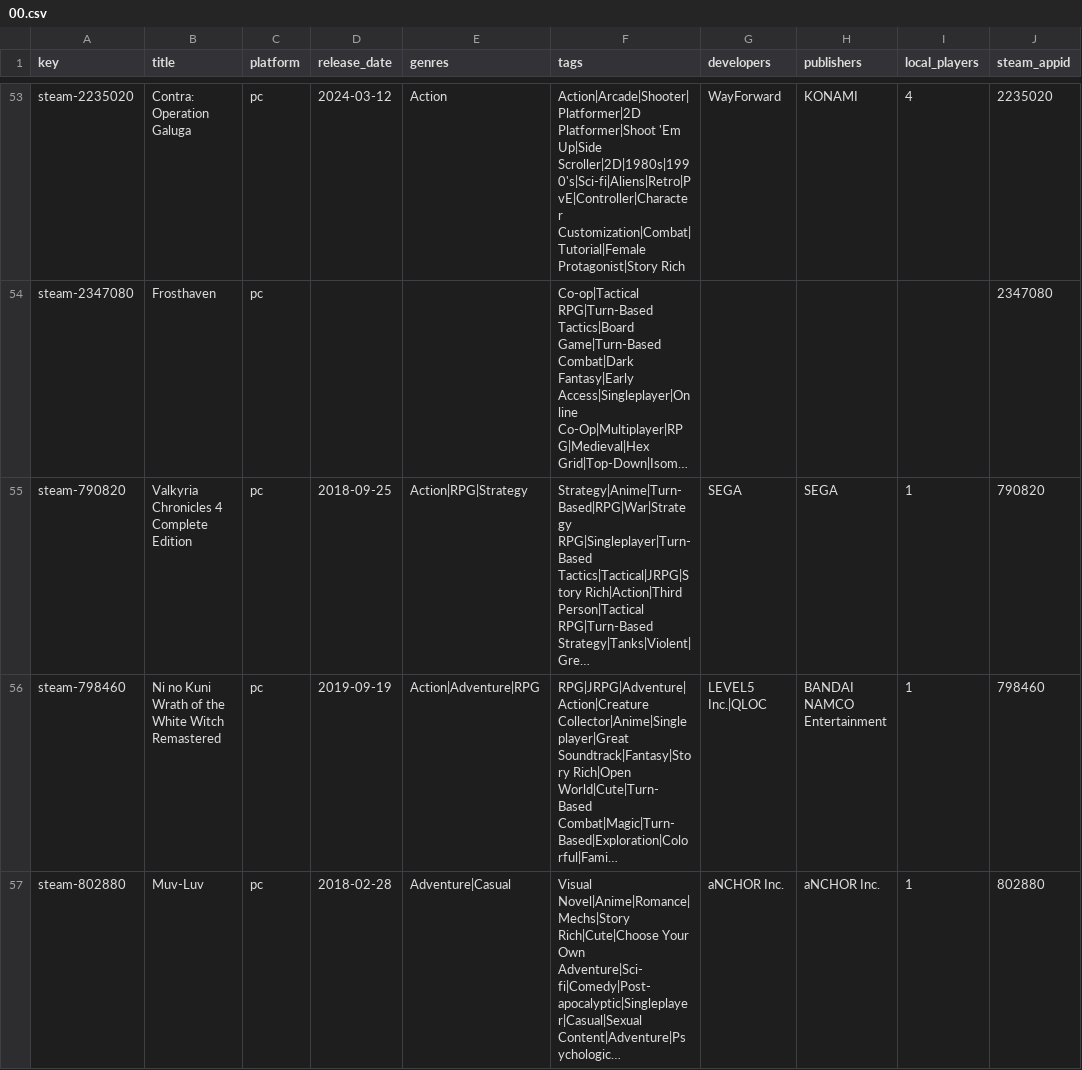
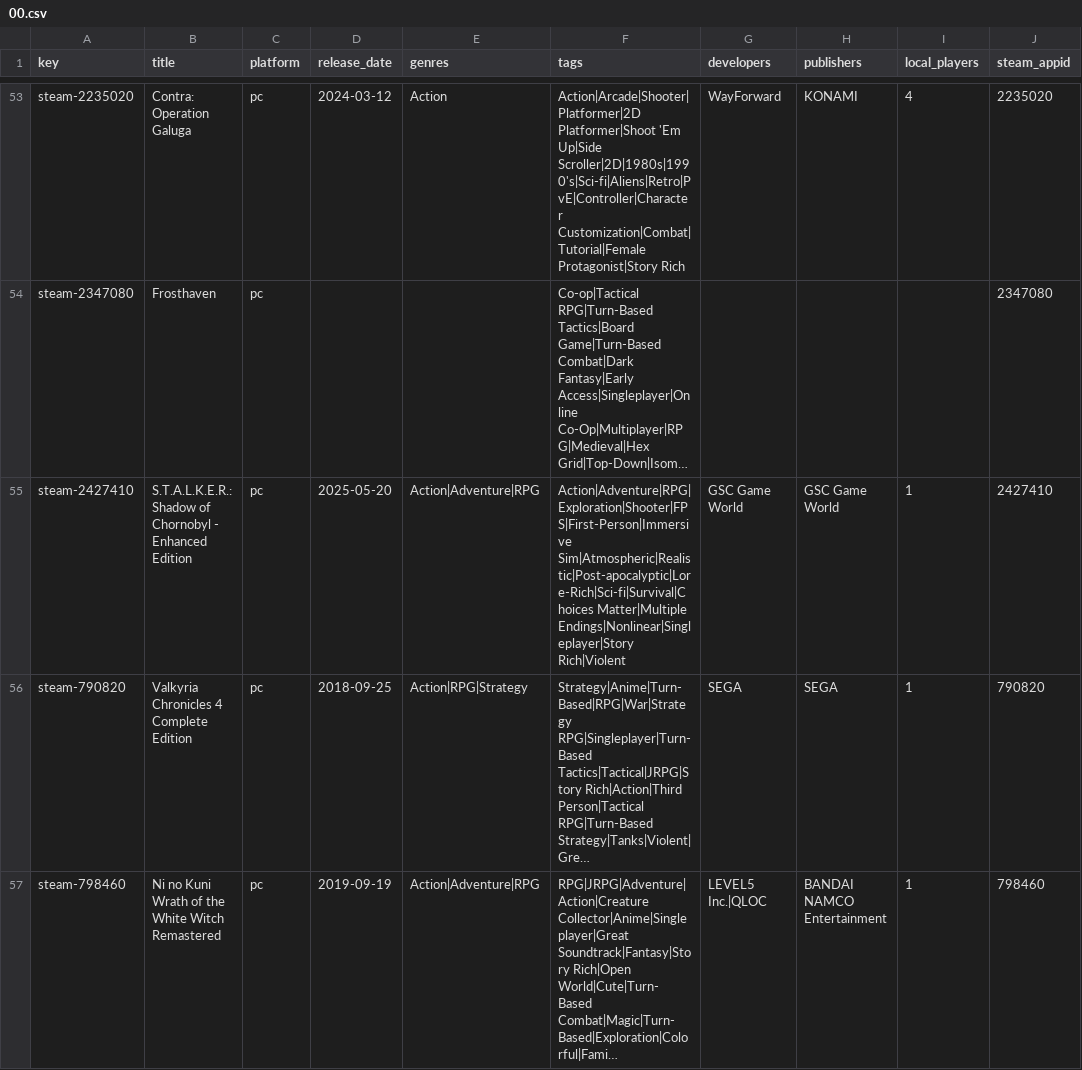
Before and after one commit to jeremybris/PlayOut-metadata, a CSV file: data/steam/00.csv, drawn as a sheet; only a part is shown, gaps mark what is left out; the shorter side is filled out with more unchanged rows; long unchanged cells end in …; the diff names each change by its address in the sheet, - before the commit and + after, or states it on an @@ line.

```diff
--- a/data/steam/00.csv
+++ b/data/steam/00.csv
+row 55: steam-2427410 | S.T.A.L.K.E.R.: Shadow of Chornobyl - Enhanced Edition | pc | 2025-05-20 | Action|Adventure|RPG | Action|Adventure|RPG|Exploration|Shooter|FPS|First-Person|Immersive Sim|Atmospheric|Realistic|Post-apocalyptic|Lore-Rich|Sci-fi|Survival|Choices Matter|Multiple Endings|Nonlinear|Singleplayer|Story Rich|Violent | GSC Game World | GSC Game World | 1 | 2427410
```
